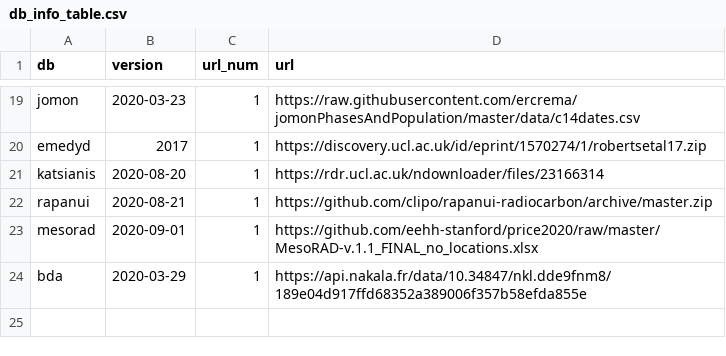
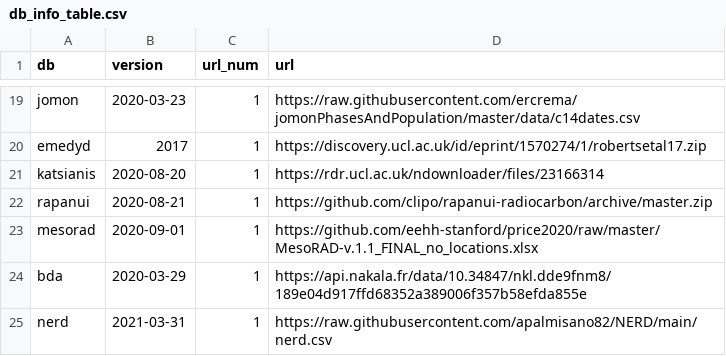
Before and after one commit to ropensci/c14bazAAR, a CSV file: data-raw/db_info_table.csv, drawn as a sheet; only a part is shown, gaps mark what is left out; the diff names each change by its address in the sheet, - before the commit and + after, or states it on an @@ line.

```diff
--- a/data-raw/db_info_table.csv
+++ b/data-raw/db_info_table.csv
+row 25: nerd | 2021-03-31 | 1 | https://raw.githubusercontent.com/apalmisano82/NERD/main/nerd.csv
```
Also changed, not shown: data-raw/variable_reference.csv, 9 other files.
